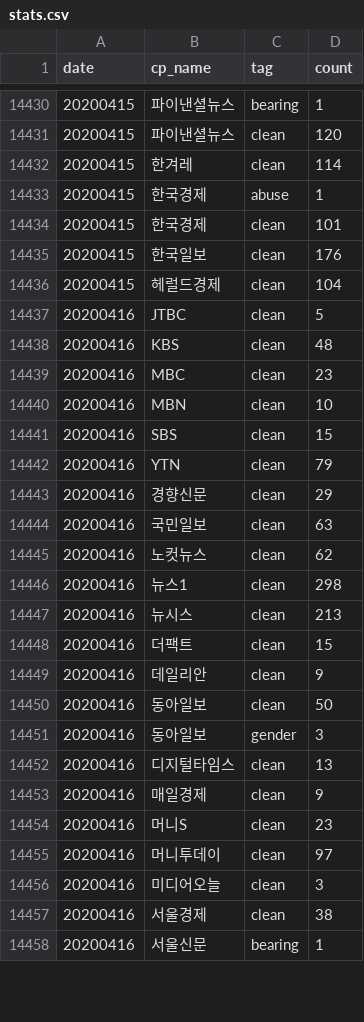
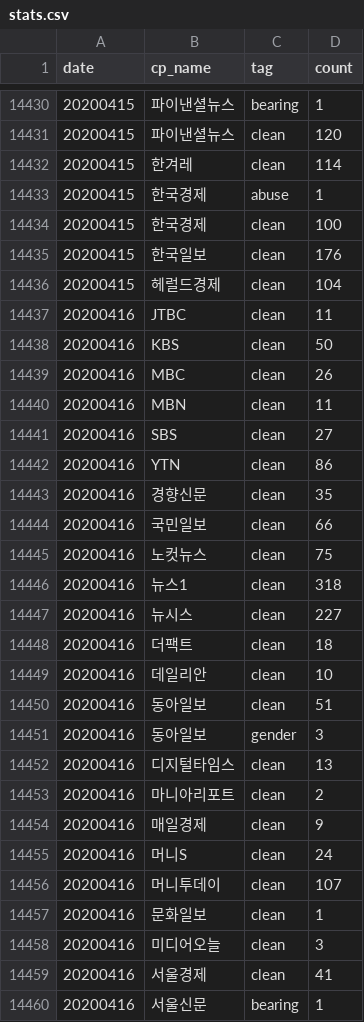
Before and after one commit to newshunter12/done-it-again, a CSV file: _data/stats.csv, drawn as a sheet; only a part is shown, gaps mark what is left out; the diff covers the shown part only.

```diff
--- a/_data/stats.csv
+++ b/_data/stats.csv
@@ -14433,26 +14433,28 @@ date,cp_name,tag,count
 20200415,한국경제,abuse,1
-20200415,한국경제,clean,101
+20200415,한국경제,clean,100
 20200415,한국일보,clean,176
 20200415,헤럴드경제,clean,104
-20200416,JTBC,clean,5
-20200416,KBS,clean,48
-20200416,MBC,clean,23
-20200416,MBN,clean,10
-20200416,SBS,clean,15
-20200416,YTN,clean,79
-20200416,경향신문,clean,29
-20200416,국민일보,clean,63
-20200416,노컷뉴스,clean,62
-20200416,뉴스1,clean,298
-20200416,뉴시스,clean,213
-20200416,더팩트,clean,15
-20200416,데일리안,clean,9
-20200416,동아일보,clean,50
+20200416,JTBC,clean,11
+20200416,KBS,clean,50
+20200416,MBC,clean,26
+20200416,MBN,clean,11
+20200416,SBS,clean,27
+20200416,YTN,clean,86
+20200416,경향신문,clean,35
+20200416,국민일보,clean,66
+20200416,노컷뉴스,clean,75
+20200416,뉴스1,clean,318
+20200416,뉴시스,clean,227
+20200416,더팩트,clean,18
+20200416,데일리안,clean,10
+20200416,동아일보,clean,51
 20200416,동아일보,gender,3
 20200416,디지털타임스,clean,13
+20200416,마니아리포트,clean,2
 20200416,매일경제,clean,9
-20200416,머니S,clean,23
-20200416,머니투데이,clean,97
+20200416,머니S,clean,24
+20200416,머니투데이,clean,107
+20200416,문화일보,clean,1
 20200416,미디어오늘,clean,3
-20200416,서울경제,clean,38
+20200416,서울경제,clean,41
 20200416,서울신문,bearing,1
```
Also changed, not shown: 1 added row and 16 edited cells elsewhere in this file, _data/stats_best_cps.csv, _data/stats_daily.csv, 1 other file.
